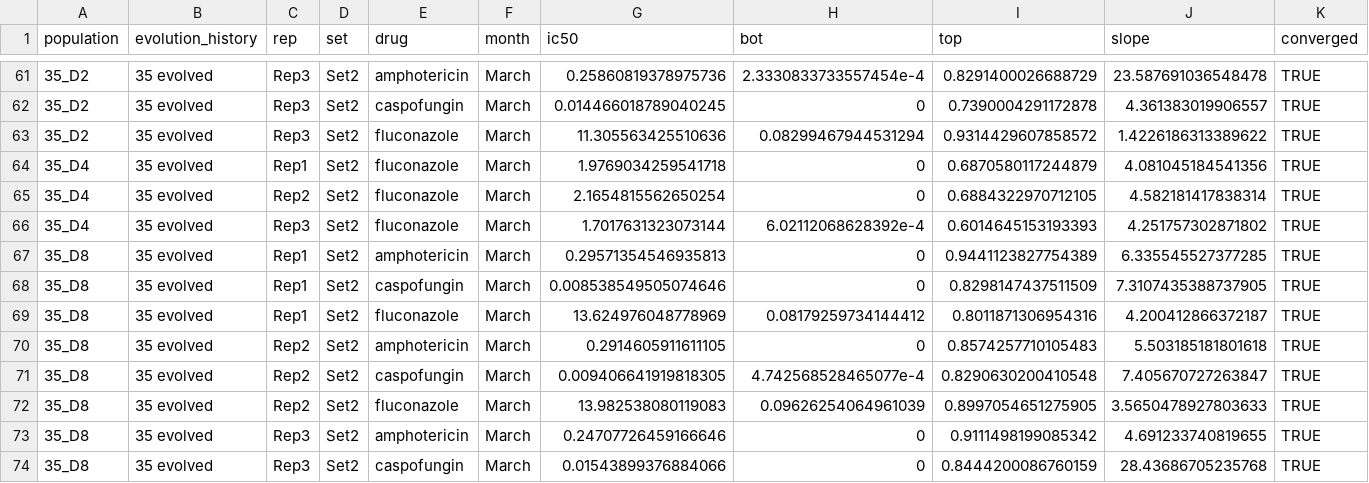
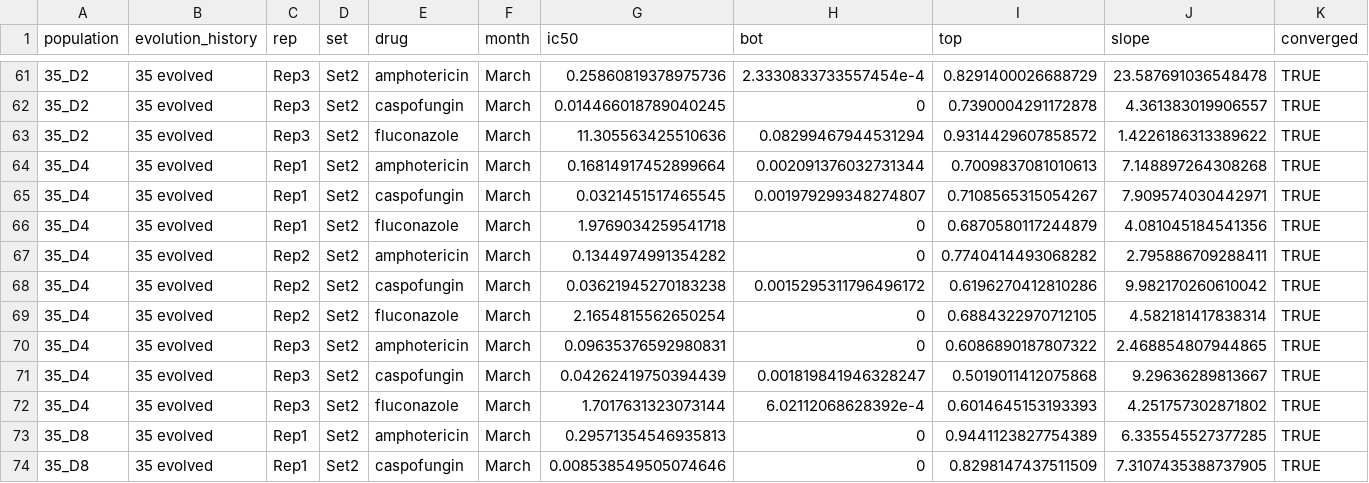
Before and after one commit to BernhardtLab/cross-tolerance, a CSV file: data-processed/normalised-ic50-per-plate.csv, drawn as a sheet; only a part is shown, gaps mark what is left out; the shorter side is filled out with more unchanged rows; rows hold the shown columns only; the diff names each change by its address in the sheet, - before the commit and + after, or states it on an @@ line.

```diff
--- a/data-processed/normalised-ic50-per-plate.csv
+++ b/data-processed/normalised-ic50-per-plate.csv
+row 64: 35_D4 | 35 evolved | Rep1 | Set2 | amphotericin | March | 0.16814917452899664 | 0.002091376032731344 | 0.7009837081010613 | 7.148897264308268 | TRUE
+row 65: 35_D4 | 35 evolved | Rep1 | Set2 | caspofungin | March | 0.0321451517465545 | 0.001979299348274807 | 0.7108565315054267 | 7.909574030442971 | TRUE
+row 67: 35_D4 | 35 evolved | Rep2 | Set2 | amphotericin | March | 0.1344974991354282 | 0 | 0.7740414493068282 | 2.795886709288411 | TRUE
+row 68: 35_D4 | 35 evolved | Rep2 | Set2 | caspofungin | March | 0.03621945270183238 | 0.0015295311796496172 | 0.6196270412810286 | 9.982170260610042 | TRUE
+row 70: 35_D4 | 35 evolved | Rep3 | Set2 | amphotericin | March | 0.09635376592980831 | 0 | 0.6086890187807322 | 2.468854807944865 | TRUE
+row 71: 35_D4 | 35 evolved | Rep3 | Set2 | caspofungin | March | 0.04262419750394439 | 0.001819841946328247 | 0.5019011412075868 | 9.29636289813667 | TRUE
```
Also changed, not shown: data-processed/normalised-ic50-per-strain.csv, data-processed/pca-loadings-within-20.csv, 10 other files.
